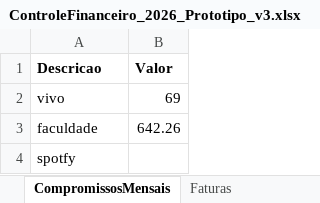
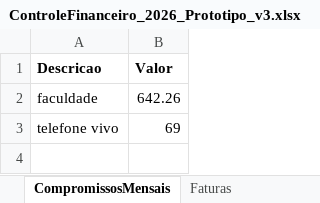
Before and after one commit to mateus22assis/MeuControle_Financeiro, an Excel workbook: ControleFinanceiro_2026_Prototipo_v3.xlsx, sheet CompromissosMensais, drawn as a sheet; values as stored, in another font and other column widths than the file's, no borders; removed rows and columns are numbered as before the commit, all else as after; the diff names each change by its address in the sheet, - before the commit and + after, or states it on an @@ line.

```diff
--- a/ControleFinanceiro_2026_Prototipo_v3.xlsx (sheet CompromissosMensais)
+++ b/ControleFinanceiro_2026_Prototipo_v3.xlsx (sheet CompromissosMensais)
-row 2: vivo | 69
-row 4: spotfy
+row 3: telefone vivo | 69
```
Also changed, not shown: 2 other files.
